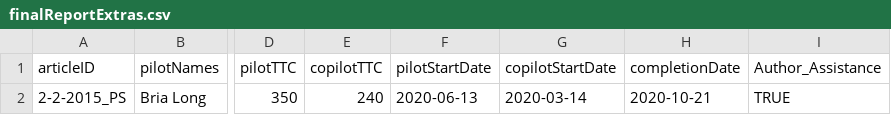
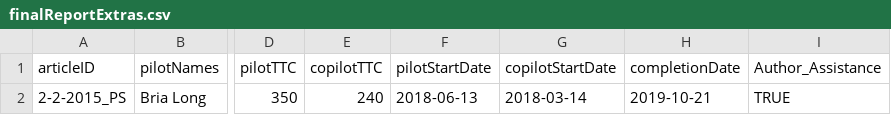
Before and after one commit to METRICS-CARPS/CARPS_2-2-2015-PS, a CSV file: finalReportExtras.csv, drawn as a sheet; only a part is shown, gaps mark what is left out; the diff names each change by its address in the sheet, - before the commit and + after, or states it on an @@ line.

Commit message:
fixed date bug

```diff
--- a/finalReportExtras.csv
+++ b/finalReportExtras.csv
-F2 (pilotStartDate): 2020-06-13
+F2 (pilotStartDate): 2018-06-13
-G2 (copilotStartDate): 2020-03-14
+G2 (copilotStartDate): 2018-03-14
-H2 (completionDate): 2020-10-21
+H2 (completionDate): 2019-10-21
```
Also changed, not shown: 2 other files.
